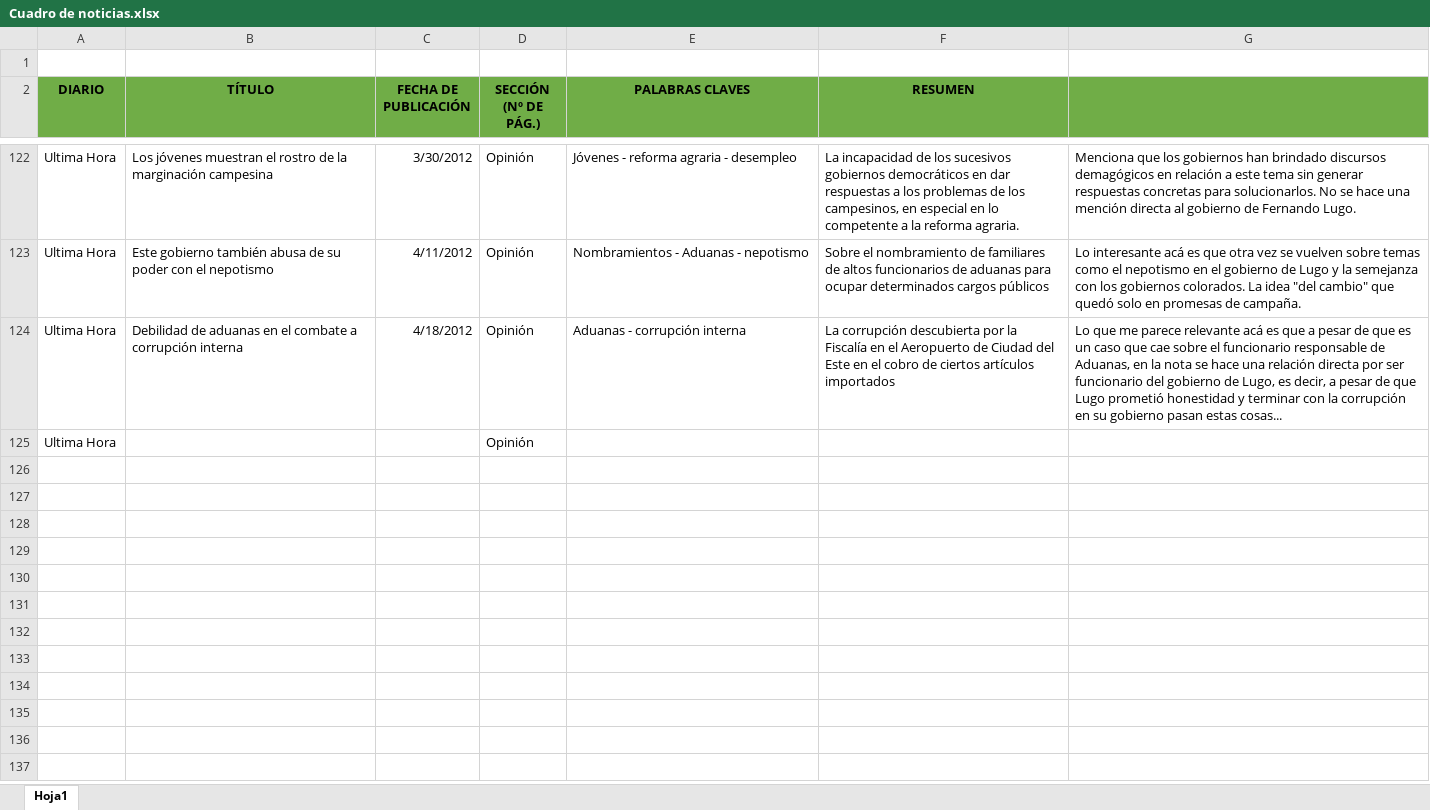
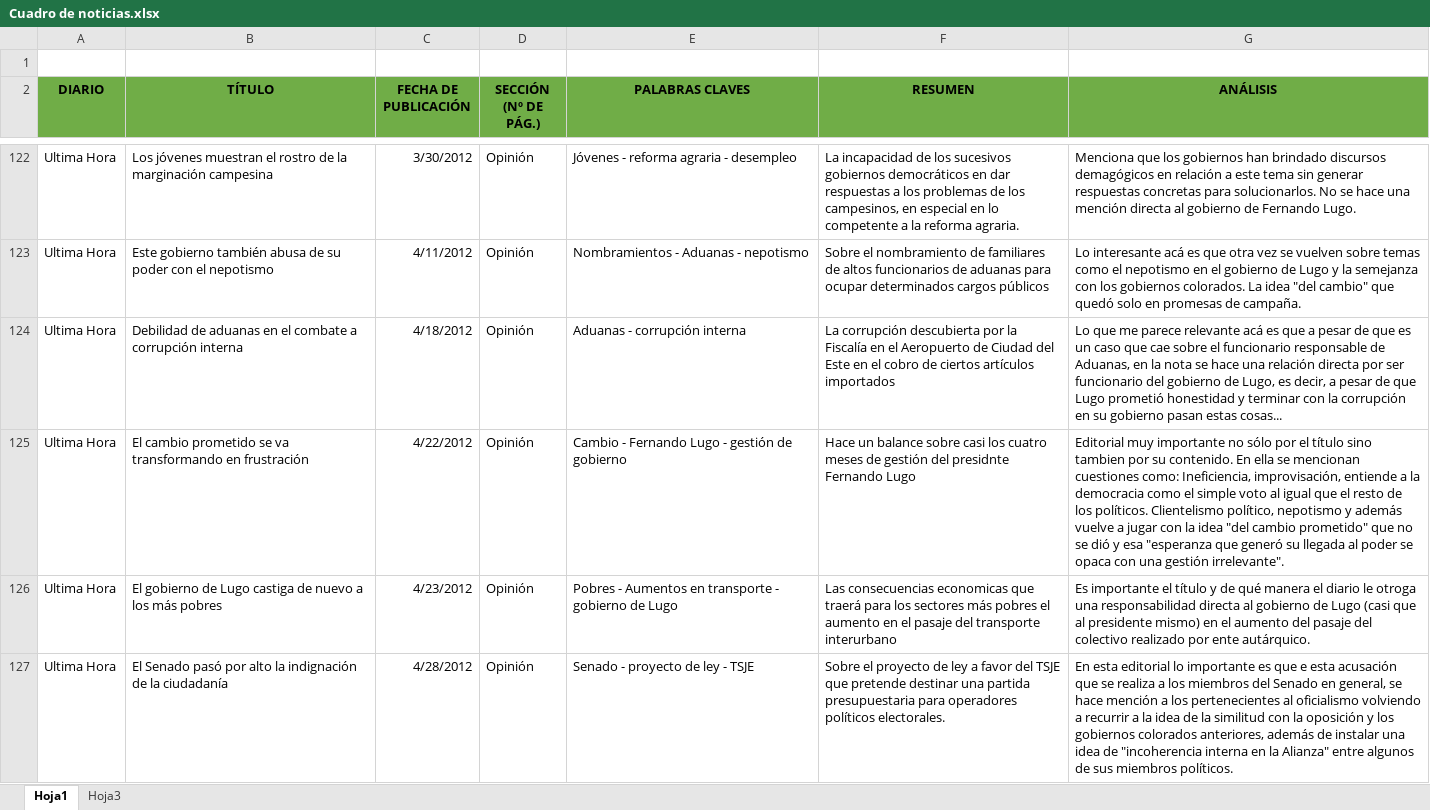
Before and after one commit to RocioRibero/Tesis, an Excel workbook: Cuadro de noticias.xlsx, sheet Hoja1, drawn as a sheet; only a part is shown, gaps mark what is left out; values as stored, in another font and other column widths than the file's, no borders; removed rows and columns are numbered as before the commit, all else as after; the diff covers the shown part only; the diff names each change by its address in the sheet, - before the commit and + after, or states it on an @@ line.

Commit message:
cambios finales

```diff
--- a/Cuadro de noticias.xlsx (sheet Hoja1)
+++ b/Cuadro de noticias.xlsx (sheet Hoja1)
+sheet tab: Hoja3
-G2: (empty)
+G2: ANÁLISIS
-row 125: Ultima Hora |  |  | Opinión
+row 125: Ultima Hora | El cambio prometido se va transformando en frustración | 4/22/2012 | Opinión | Cambio - Fernando Lugo - gestión de gobierno | Hace un balance sobre casi los cuatro meses de gestión del presidnte Fernando Lugo | Editorial muy importante no sólo por el título sino tambien por su contenido. En ella se mencionan cuestiones como: Ineficiencia, improvisación, entiende a la democracia como el simple voto al igual que el resto de los políticos. Clientelismo político, nepotismo y además vuelve a jugar con la idea "del cambio prometido" que no se dió y esa "esperanza que generó su llegada al poder se opaca con una gestión irrelevante".
+row 126: Ultima Hora | El gobierno de Lugo castiga de nuevo a los más pobres | 4/23/2012 | Opinión | Pobres - Aumentos en transporte - gobierno de Lugo | Las consecuencias economicas que traerá para los sectores más pobres el aumento en el pasaje del transporte interurbano | Es importante el título y de qué manera el diario le otroga una responsabilidad directa al gobierno de Lugo (casi que al presidente mismo) en el aumento del pasaje del colectivo realizado por ente autárquico.
+row 127: Ultima Hora | El Senado pasó por alto la indignación de la ciudadanía | 4/28/2012 | Opinión | Senado - proyecto de ley - TSJE | Sobre el proyecto de ley a favor del TSJE que pretende destinar una partida presupuestaria para operadores políticos electorales. | En esta editorial lo importante es que e esta acusación que se realiza a los miembros del Senado en general, se hace mención a los pertenecientes al oficialismo volviendo a recurrir a la idea de la similitud con la oposición y los gobiernos colorados anteriores, además de instalar una idea de "incoherencia interna en la Alianza" entre algunos de sus miembros políticos.
```
Also changed, not shown: 12 added rows elsewhere in this sheet, 1 other file.
